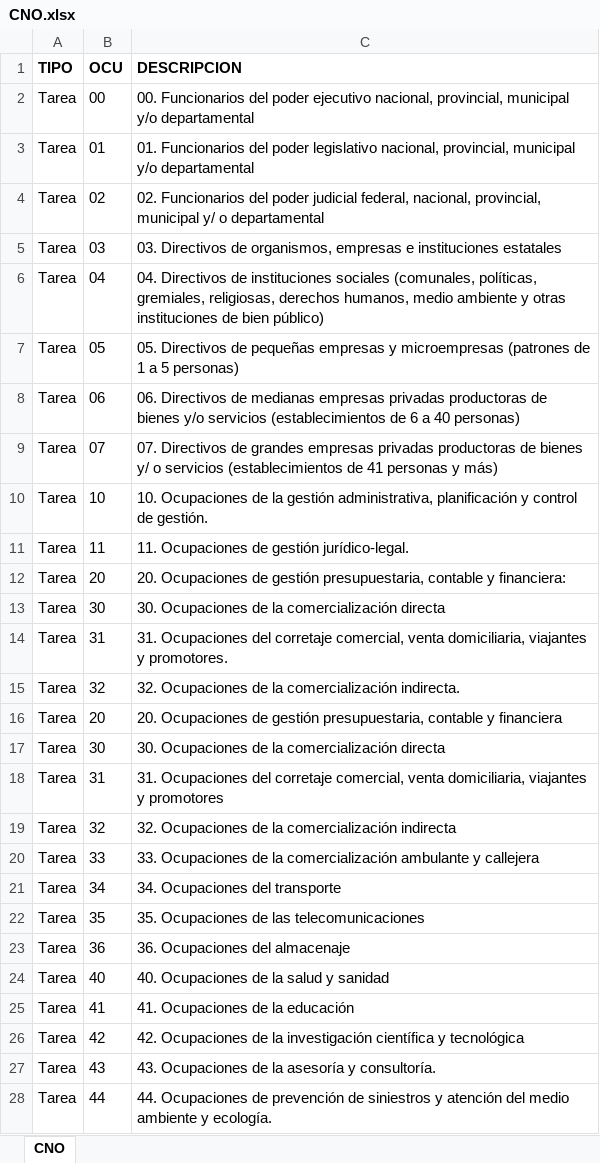
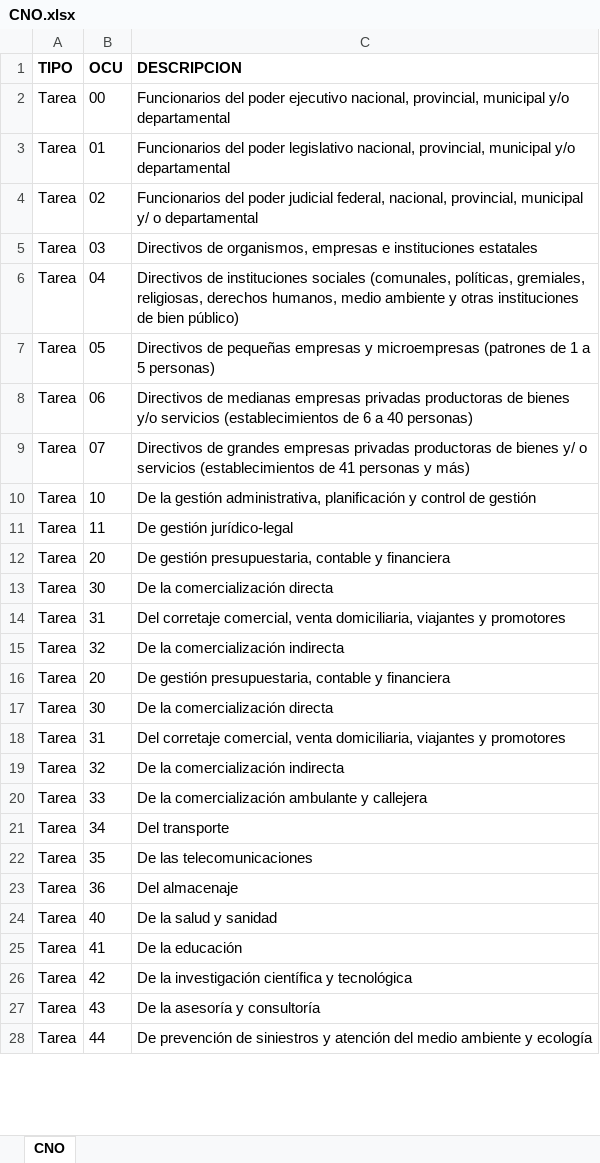
Before and after one commit to lia-asecas/Trabajo-Final, an Excel workbook: bases/CNO.xlsx, sheet CNO, drawn as a sheet; only a part is shown; values as stored, in another font and other column widths than the file's, no borders; the diff covers the shown part only; the diff names each change by its address in the sheet, - before the commit and + after, or states it on an @@ line.

Commit message:
Nuevos controles y Consulta 17-08

```diff
--- a/bases/CNO.xlsx (sheet CNO)
+++ b/bases/CNO.xlsx (sheet CNO)
-C2 (DESCRIPCION): 00. Funcionarios del…
+C2 (DESCRIPCION): Funcionarios del…
-C3 (DESCRIPCION): 01. Funcionarios del…
+C3 (DESCRIPCION): Funcionarios del…
-C4 (DESCRIPCION): 02. Funcionarios del…
+C4 (DESCRIPCION): Funcionarios del…
-C5 (DESCRIPCION): 03. Directivos de…
+C5 (DESCRIPCION): Directivos de…
-C6 (DESCRIPCION): 04. Directivos de…
+C6 (DESCRIPCION): Directivos de…
-C7 (DESCRIPCION): 05. Directivos de…
+C7 (DESCRIPCION): Directivos de…
-C8 (DESCRIPCION): 06. Directivos de…
+C8 (DESCRIPCION): Directivos de…
-C9 (DESCRIPCION): 07. Directivos de…
+C9 (DESCRIPCION): Directivos de…
-C10 (DESCRIPCION): 10. Ocupaciones de la gestión administrativa, planificación y control de gestión.
+C10 (DESCRIPCION): De la gestión administrativa, planificación y control de gestión
-C11 (DESCRIPCION): 11. Ocupaciones de gestión jurídico-legal.
+C11 (DESCRIPCION): De gestión jurídico-legal
-C12 (DESCRIPCION): 20. Ocupaciones de gestión presupuestaria, contable y financiera:
+C12 (DESCRIPCION): De gestión presupuestaria, contable y financiera
-C13 (DESCRIPCION): 30. Ocupaciones de la comercialización directa
+C13 (DESCRIPCION): De la comercialización directa
-C14 (DESCRIPCION): 31. Ocupaciones del corretaje comercial, venta domiciliaria, viajantes y promotores.
+C14 (DESCRIPCION): Del corretaje comercial, venta domiciliaria, viajantes y promotores
-C15 (DESCRIPCION): 32. Ocupaciones de la comercialización indirecta.
+C15 (DESCRIPCION): De la comercialización indirecta
-C16 (DESCRIPCION): 20. Ocupaciones de gestión presupuestaria,…
+C16 (DESCRIPCION): De gestión presupuestaria,…
-C17 (DESCRIPCION): 30. Ocupaciones de la comercialización directa
+C17 (DESCRIPCION): De la comercialización directa
-C18 (DESCRIPCION): 31. Ocupaciones del corretaje comercial,…
+C18 (DESCRIPCION): Del corretaje comercial,…
-C19 (DESCRIPCION): 32. Ocupaciones de la comercialización indirecta
+C19 (DESCRIPCION): De la comercialización indirecta
-C20 (DESCRIPCION): 33. Ocupaciones de la comercialización…
+C20 (DESCRIPCION): De la comercialización…
-C21 (DESCRIPCION): 34. Ocupaciones del transporte
+C21 (DESCRIPCION): Del transporte
-C22 (DESCRIPCION): 35. Ocupaciones de las telecomunicaciones
+C22 (DESCRIPCION): De las telecomunicaciones
-C23 (DESCRIPCION): 36. Ocupaciones del almacenaje
+C23 (DESCRIPCION): Del almacenaje
-C24 (DESCRIPCION): 40. Ocupaciones de la salud y sanidad
+C24 (DESCRIPCION): De la salud y sanidad
-C25 (DESCRIPCION): 41. Ocupaciones de la educación
+C25 (DESCRIPCION): De la educación
-C26 (DESCRIPCION): 42. Ocupaciones de la investigación…
+C26 (DESCRIPCION): De la investigación…
-C27 (DESCRIPCION): 43. Ocupaciones de la asesoría y consultoría.
+C27 (DESCRIPCION): De la asesoría y consultoría
-C28 (DESCRIPCION): 44. Ocupaciones de prevención de siniestros y atención del medio ambiente y ecología.
+C28 (DESCRIPCION): De prevención de siniestros y atención del medio ambiente y ecología
```
Also changed, not shown: 48 edited cells elsewhere in this sheet, 3 other files.
